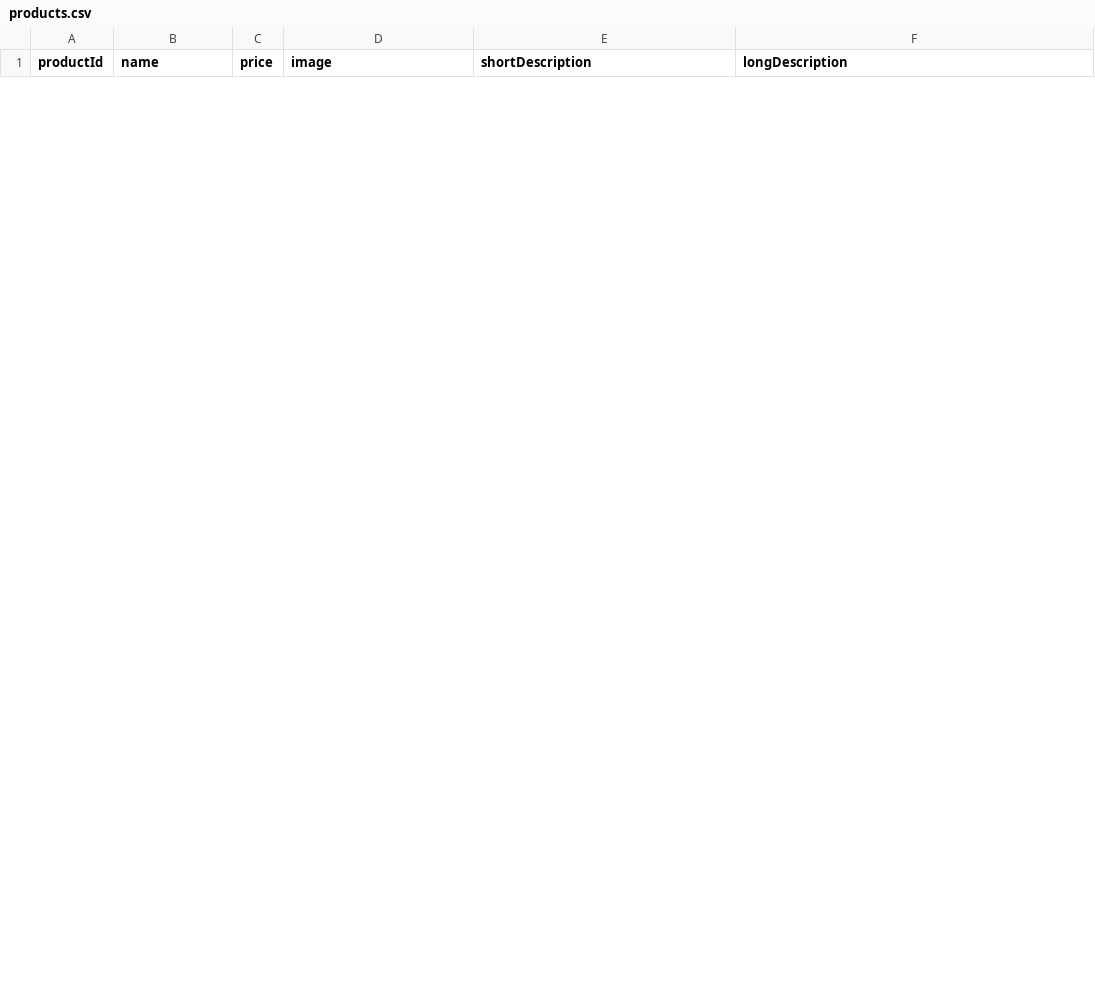
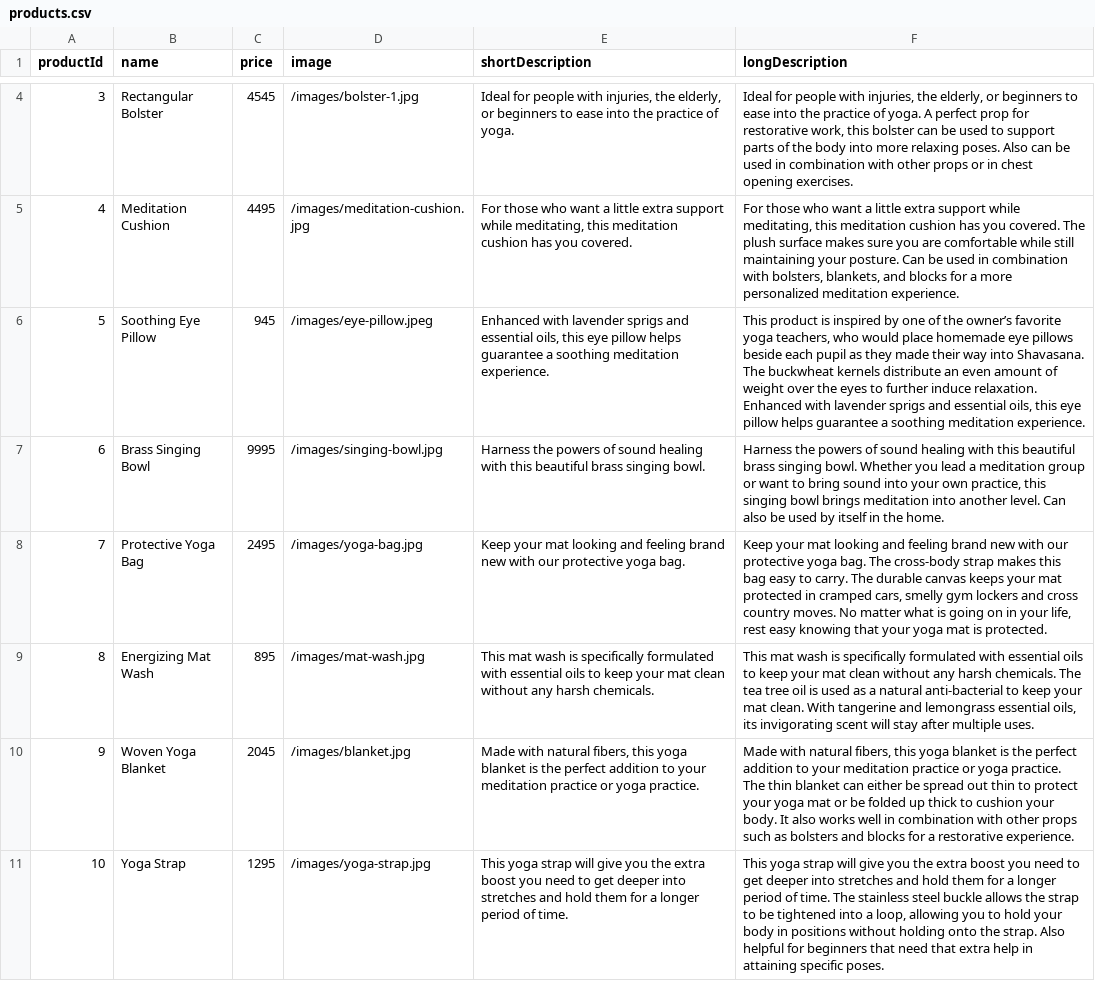
Before and after one commit to sierra-henderson/asana-yoga, a CSV file: products.csv, drawn as a sheet; only a part is shown, gaps mark what is left out; the diff covers the shown part only; the diff names each change by its address in the sheet, - before the commit and + after, or states it on an @@ line.

Commit message:
Scrubbed database, added new products w/ images

```diff
--- a/products.csv
+++ b/products.csv
+row 4: 3 | Rectangular Bolster | 4545 | /images/bolster-1.jpg | Ideal for people with injuries, the elderly, or beginners to ease into the practice of yoga. | Ideal for people with injuries, the elderly, or beginners to ease into the practice of yoga. A perfect prop for restorative work, this bolster can be used to support parts of the body into more relaxing poses. Also can be used in combination with other props or in chest opening exercises.
+row 5: 4 | Meditation Cushion | 4495 | /images/meditation-cushion.jpg | For those who want a little extra support while meditating, this meditation cushion has you covered. | For those who want a little extra support while meditating, this meditation cushion has you covered. The plush surface makes sure you are comfortable while still maintaining your posture. Can be used in combination with bolsters, blankets, and blocks for a more personalized meditation experience.
+row 6: 5 | Soothing Eye Pillow | 945 | /images/eye-pillow.jpeg | Enhanced with lavender sprigs and essential oils, this eye pillow helps guarantee a soothing meditation experience. | This product is inspired by one of the owner’s favorite yoga teachers, who would place homemade eye pillows beside each pupil as they made their way into Shavasana. The buckwheat kernels distribute an even amount of weight over the eyes to further induce relaxation. Enhanced with lavender sprigs and essential oils, this eye pillow helps guarantee a soothing meditation experience.
+row 7: 6 | Brass Singing Bowl | 9995 | /images/singing-bowl.jpg | Harness the powers of sound healing with this beautiful brass singing bowl. | Harness the powers of sound healing with this beautiful brass singing bowl. Whether you lead a meditation group or want to bring sound into your own practice, this singing bowl brings meditation into another level. Can also be used by itself in the home.
+row 8: 7 | Protective Yoga Bag | 2495 | /images/yoga-bag.jpg | Keep your mat looking and feeling brand new with our protective yoga bag. | Keep your mat looking and feeling brand new with our protective yoga bag. The cross-body strap makes this bag easy to carry. The durable canvas keeps your mat protected in cramped cars, smelly gym lockers and cross country moves. No matter what is going on in your life, rest easy knowing that your yoga mat is protected.
+row 9: 8 | Energizing Mat Wash | 895 | /images/mat-wash.jpg | This mat wash is specifically formulated with essential oils to keep your mat clean without any harsh chemicals. | This mat wash is specifically formulated with essential oils to keep your mat clean without any harsh chemicals. The tea tree oil is used as a natural anti-bacterial to keep your mat clean. With tangerine and lemongrass essential oils, its invigorating scent will stay after multiple uses.
+row 10: 9 | Woven Yoga Blanket | 2045 | /images/blanket.jpg | Made with natural fibers, this yoga blanket is the perfect addition to your meditation practice or yoga practice. | Made with natural fibers, this yoga blanket is the perfect addition to your meditation practice or yoga practice. The thin blanket can either be spread out thin to protect your yoga mat or be folded up thick to cushion your body. It also works well in combination with other props such as bolsters and blocks for a restorative experience.
+row 11: 10 | Yoga Strap | 1295 | /images/yoga-strap.jpg | This yoga strap will give you the extra boost you need to get deeper into stretches and hold them for a longer period of time. | This yoga strap will give you the extra boost you need to get deeper into stretches and hold them for a longer period of time. The stainless steel buckle allows the strap to be tightened into a loop, allowing you to hold your body in positions without holding onto the strap. Also helpful for beginners that need that extra help in attaining specific poses.
```
Also changed, not shown: 2 added rows and 6 removed rows elsewhere in this file, 18 other files.
